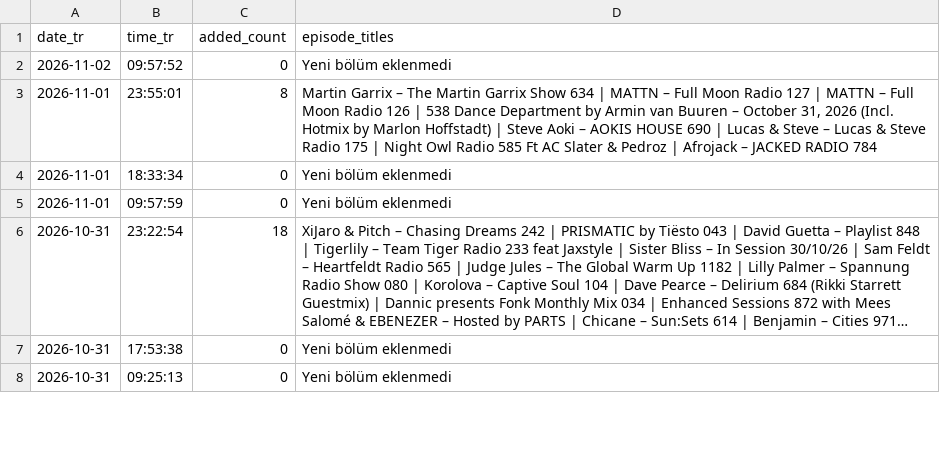
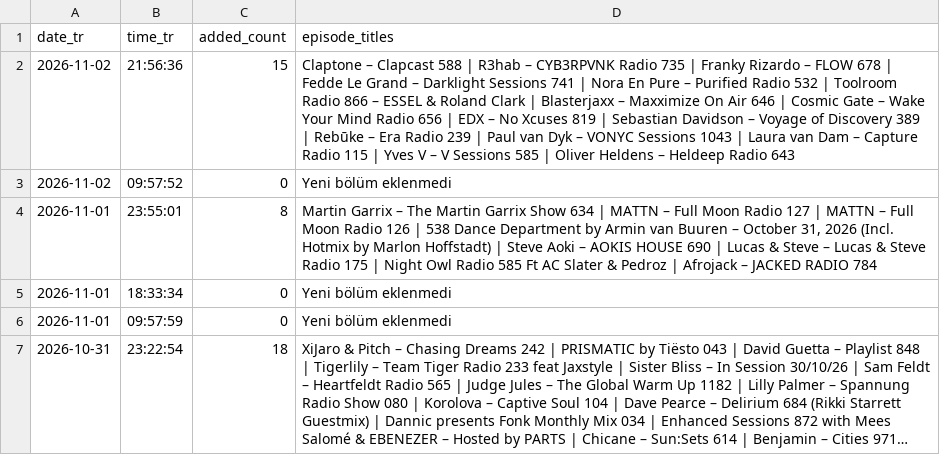
Before and after one commit to kuafor41/radioshows-podcast, a CSV file: data/hourly-success-report.csv, drawn as a sheet; only a part is shown; the shorter side is filled out with more unchanged rows; long unchanged cells end in ….

```diff
--- a/data/hourly-success-report.csv
+++ b/data/hourly-success-report.csv
@@ -1,2 +1,3 @@
 date_tr,time_tr,added_count,episode_titles
+2026-11-02,21:56:36,15,Claptone – Clapcast 588 | R3hab – CYB3RPVNK Radio 735 | Franky Rizardo – FLOW 678 | Fedde Le Grand – Darklight Sessions 741 | Nora En Pure – Purified Radio 532 | Toolroom Radio 866 – ESSEL & Roland Clark | Blasterjaxx – Maxximize On Air 646 | Cosmic Gate – Wake Your Mind Radio 656 | EDX – No Xcuses 819 | Sebastian Davidson – Voyage of Discovery 389 | Rebūke – Era Radio 239 | Paul van Dyk – VONYC Sessions 1043 | Laura van Dam – Capture Radio 115 | Yves V – V Sessions 585 | Oliver Heldens – Heldeep Radio 643
 2026-11-02,09:57:52,0,Yeni bölüm eklenmedi
```
Also changed, not shown: data/retry-queue.csv, data/rss-quality-checks.csv, 9 other files.
